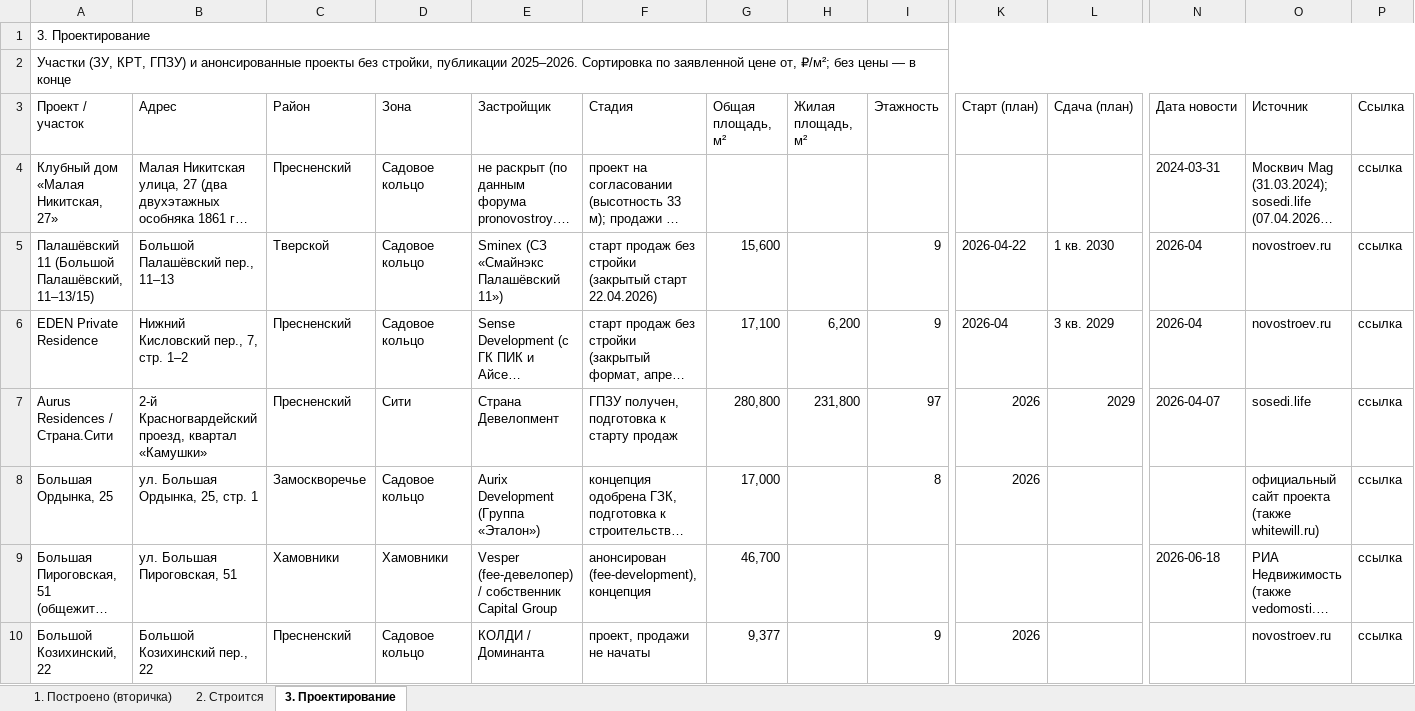
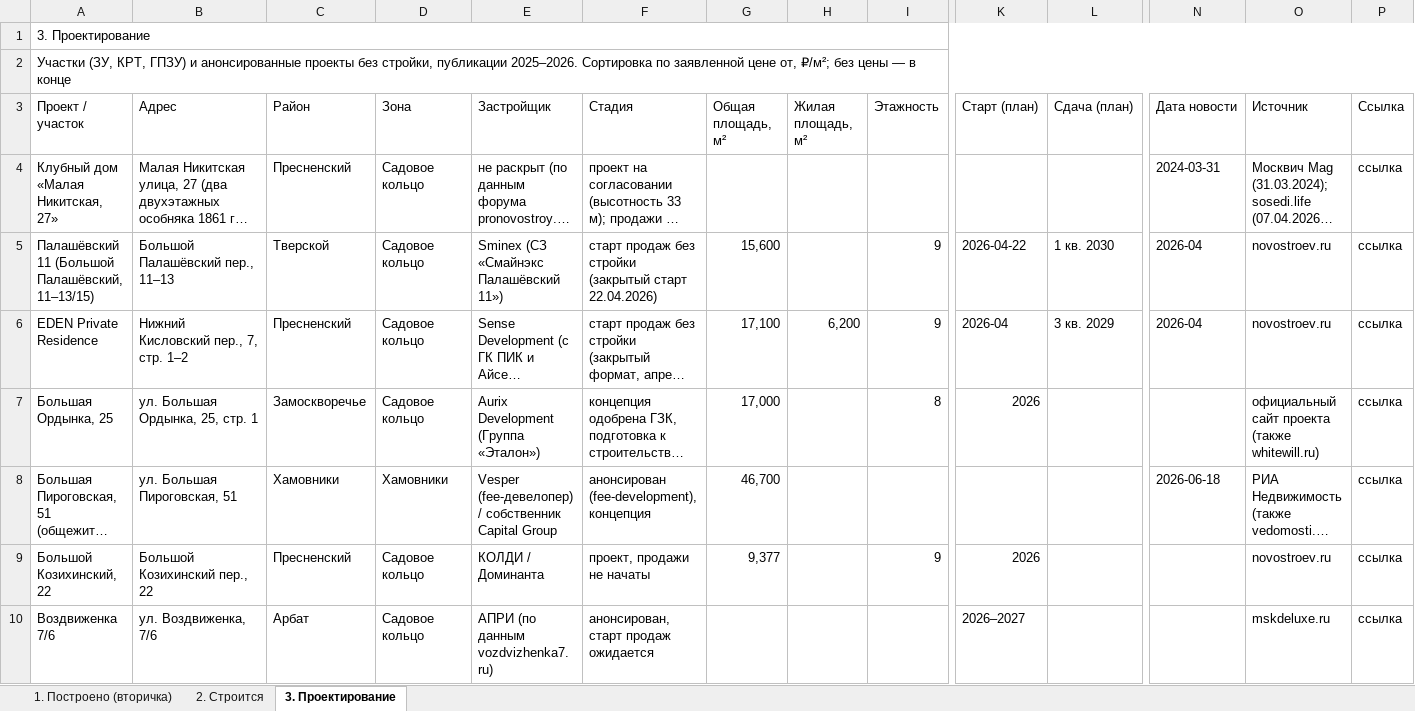
Before and after one commit to parfentsevandrey-blip/test, an Excel workbook: docs/premium-cao/premium-zhk-cao.xlsx, sheet 3. Проектирование, drawn as a sheet; only a part is shown, gaps mark what is left out; the shorter side is filled out with more unchanged rows; long unchanged cells end in …; values as stored, in another font and other column widths than the file's, no cell formats; conditional formats not drawn; rows hold the shown columns only; the diff names each change by its address in the sheet, - before the commit and + after, or states it on an @@ line.

```diff
--- a/docs/premium-cao/premium-zhk-cao.xlsx (sheet 3. Проектирование)
+++ b/docs/premium-cao/premium-zhk-cao.xlsx (sheet 3. Проектирование)
-row 7: Aurus Residences / Страна.Сити | 2-й Красногвардейский проезд, квартал «Камушки» | Пресненский | Сити | Страна Девелопмент | ГПЗУ получен, подготовка к старту продаж | 280,800 | 231,800 | 97 | 2026 | 2029 | 2026-04-07 | sosedi.life | ссылка
```
Also changed, not shown: sheet 1. Построено (вторичка), sheet 2. Строится, cell formats, 2 other files.
